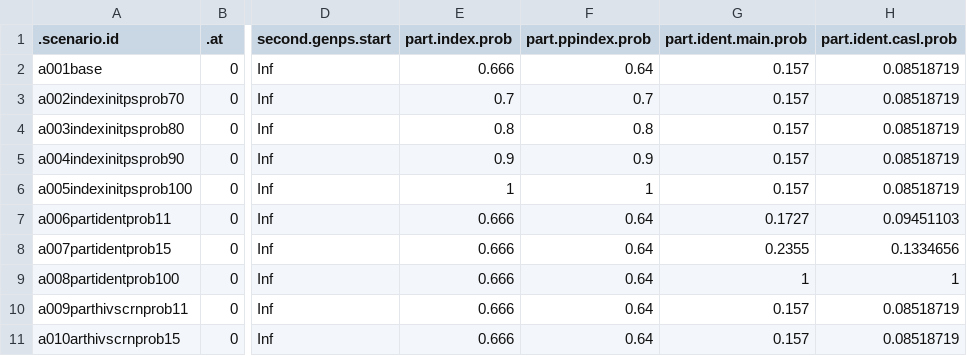
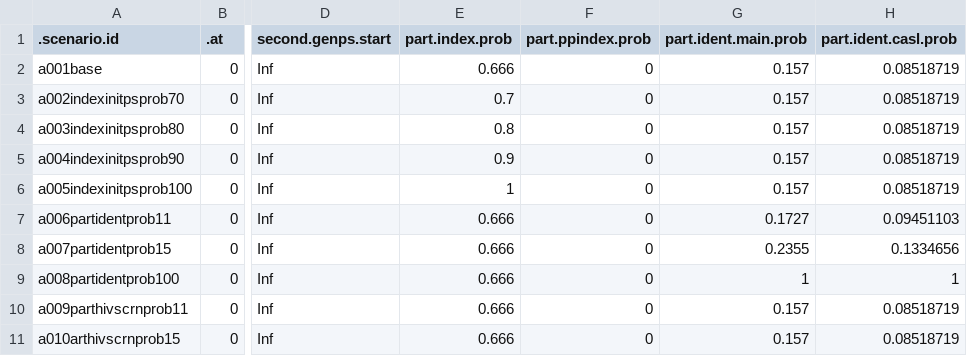
Before and after one commit to EpiModel/PartnerServiceYr3, a CSV file: data/input/scenarios_tbl2.csv, drawn as a sheet; only a part is shown, gaps mark what is left out; the diff names each change by its address in the sheet, - before the commit and + after, or states it on an @@ line.

Commit message:
Update scenarios_tbl2.csv

```diff
--- a/data/input/scenarios_tbl2.csv
+++ b/data/input/scenarios_tbl2.csv
-F2 (part.ppindex.prob): 0.64
+F2 (part.ppindex.prob): 0
-F3 (part.ppindex.prob): 0.7
+F3 (part.ppindex.prob): 0
-F4 (part.ppindex.prob): 0.8
+F4 (part.ppindex.prob): 0
-F5 (part.ppindex.prob): 0.9
+F5 (part.ppindex.prob): 0
-F6 (part.ppindex.prob): 1
+F6 (part.ppindex.prob): 0
-F7:F11 (part.ppindex.prob): 0.64
+F7:F11 (part.ppindex.prob): 0
```
